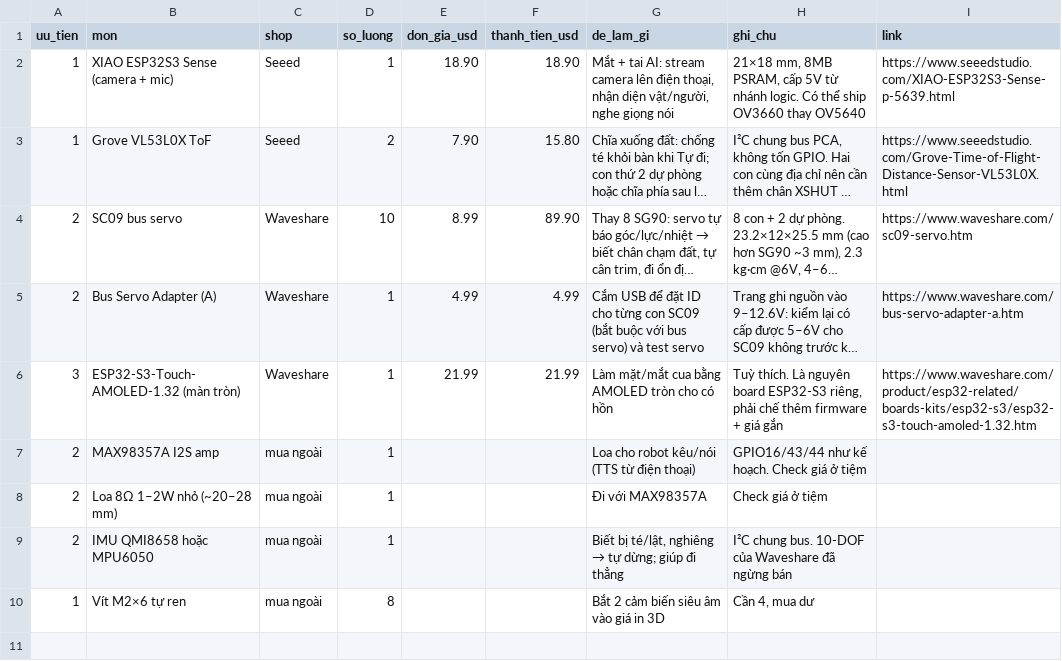
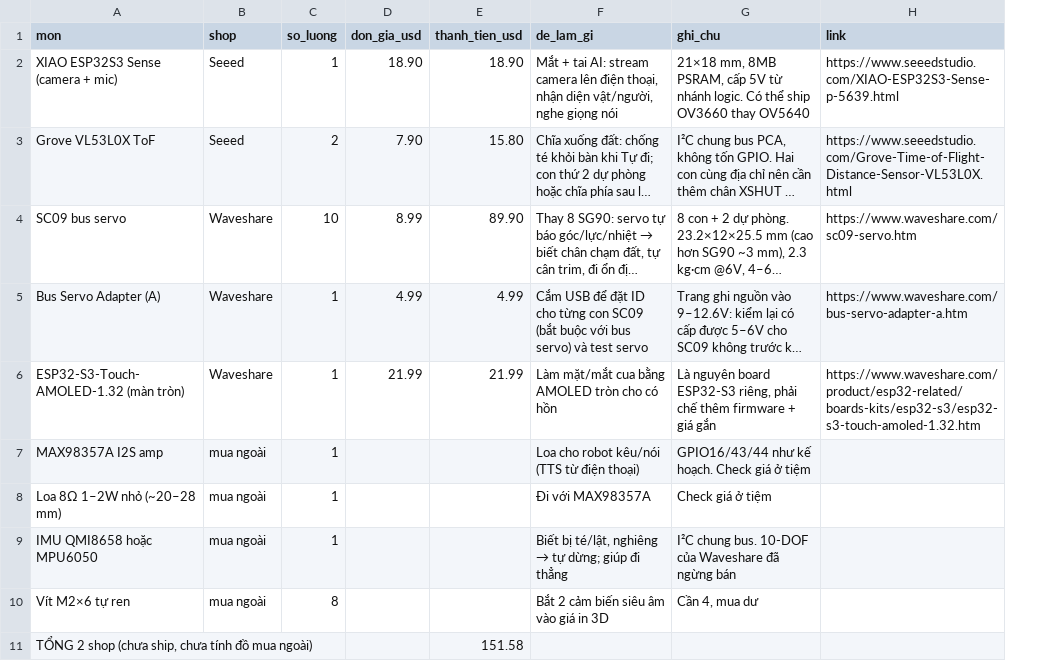
Before and after one commit to triluongmh-byte/crab-robot, a CSV file: firmware/shopping-autonomy-ai.csv, drawn as a sheet; long unchanged cells end in …; removed rows and columns are numbered as before the commit, all else as after; the diff names each change by its address in the sheet, - before the commit and + after, or states it on an @@ line.

```diff
--- a/firmware/shopping-autonomy-ai.csv
+++ b/firmware/shopping-autonomy-ai.csv
-column A (uu_tien), rows 2-10: 1 | 1 | 2 | 2 | 3 | 2 | 2 | 2 | 1
-G6 (ghi_chu): Tuỳ thích. Là nguyên…
+G6 (ghi_chu): Là nguyên…
+row 11: TỔNG 2 shop (chưa ship, chưa tính đồ mua ngoài) |  |  |  | 151.58
```
